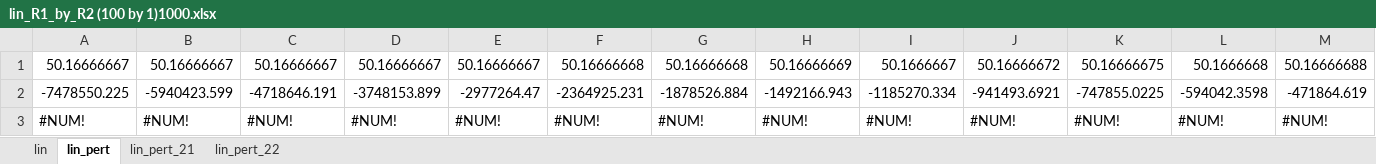
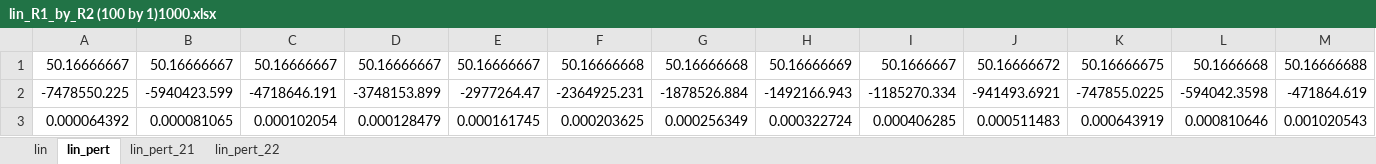
Before and after one commit to Yugal0/fitting-eis-inhomo-electrode, an Excel workbook: lin_R1_by_R2 (100 by 1)1000.xlsx, sheet lin_pert, drawn as a sheet; only a part is shown; values as stored, in another font and other column widths than the file's, no borders; removed rows and columns are numbered as before the commit, all else as after; rows hold the shown columns only; the diff names each change by its address in the sheet, - before the commit and + after, or states it on an @@ line.

```diff
--- a/lin_R1_by_R2 (100 by 1)1000.xlsx (sheet lin_pert)
+++ b/lin_R1_by_R2 (100 by 1)1000.xlsx (sheet lin_pert)
-row 3: #NUM! | #NUM! | #NUM! | #NUM! | #NUM! | #NUM! | #NUM! | #NUM! | #NUM! | #NUM! | #NUM! | #NUM! | #NUM!
+row 3: 0.000064392 | 0.000081065 | 0.000102054 | 0.000128479 | 0.000161745 | 0.000203625 | 0.000256349 | 0.000322724 | 0.000406285 | 0.000511483 | 0.000643919 | 0.000810646 | 0.001020543
```
Also changed, not shown: sheet lin_pert_22, sheet lin_pert_21, sheet lin, lin_R1_by_R2 (1 by 3)1000.xlsx, lin_R1_by_R2 (100 by 1)100.xlsx, 19 other files.
